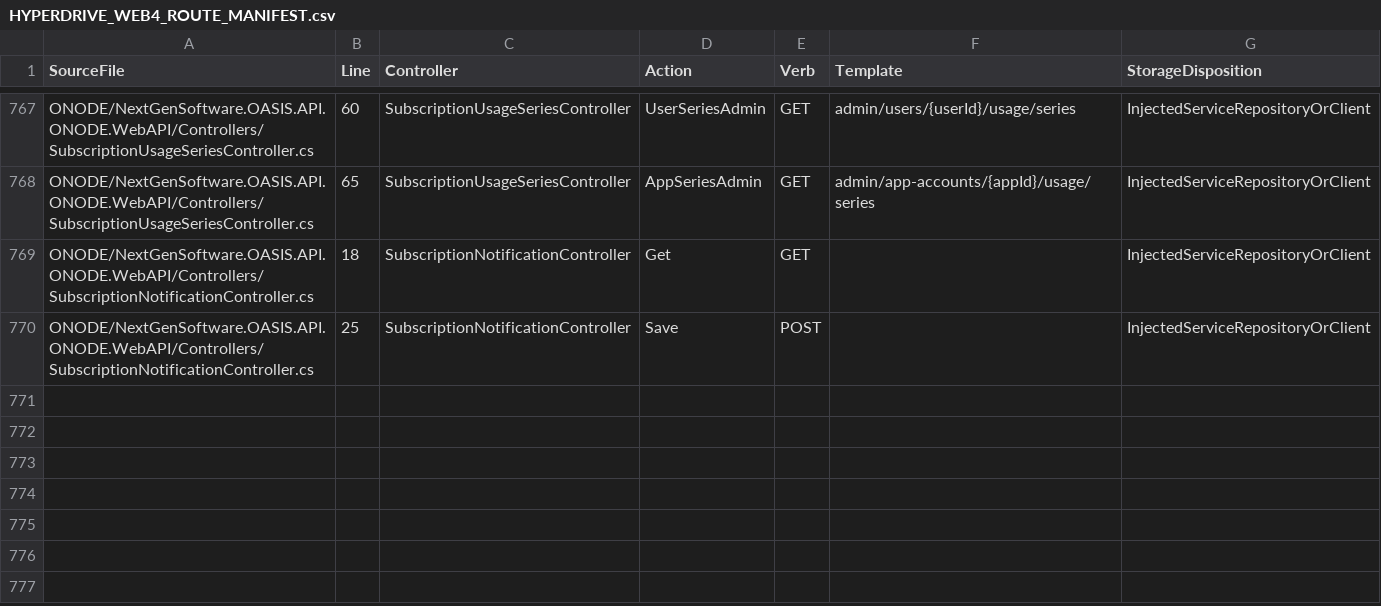
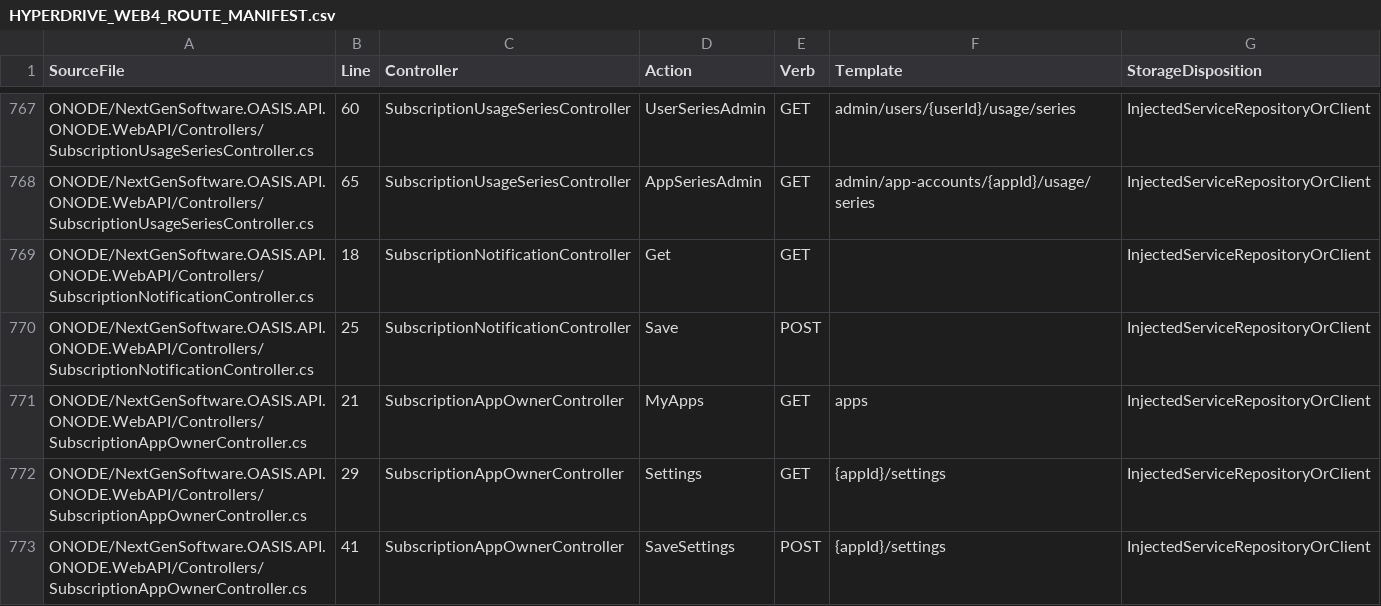
Before and after one commit to NextGenSoftwareUK/OASIS, a CSV file: Docs/WIP/HyperDrive-Providers/HYPERDRIVE_WEB4_ROUTE_MANIFEST.csv, drawn as a sheet; only a part is shown, gaps mark what is left out.

Commit message:
Implement transactional partial app settings and real owner browser qualification

```diff
--- a/Docs/WIP/HyperDrive-Providers/HYPERDRIVE_WEB4_ROUTE_MANIFEST.csv
+++ b/Docs/WIP/HyperDrive-Providers/HYPERDRIVE_WEB4_ROUTE_MANIFEST.csv
@@ -770 +770,4 @@
 "ONODE/NextGenSoftware.OASIS.API.ONODE.WebAPI/Controllers/SubscriptionNotificationController.cs","25","SubscriptionNotificationController","Save","POST","","InjectedServiceRepositoryOrClient"
+"ONODE/NextGenSoftware.OASIS.API.ONODE.WebAPI/Controllers/SubscriptionAppOwnerController.cs","21","SubscriptionAppOwnerController","MyApps","GET","apps","InjectedServiceRepositoryOrClient"
+"ONODE/NextGenSoftware.OASIS.API.ONODE.WebAPI/Controllers/SubscriptionAppOwnerController.cs","29","SubscriptionAppOwnerController","Settings","GET","{appId}/settings","InjectedServiceRepositoryOrClient"
+"ONODE/NextGenSoftware.OASIS.API.ONODE.WebAPI/Controllers/SubscriptionAppOwnerController.cs","41","SubscriptionAppOwnerController","SaveSettings","POST","{appId}/settings","InjectedServiceRepositoryOrClient"
```
Also changed, not shown: 12 other files.
